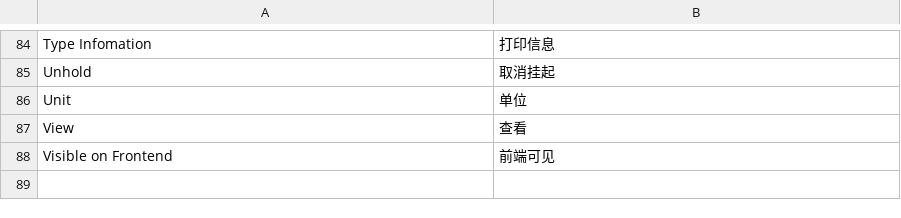
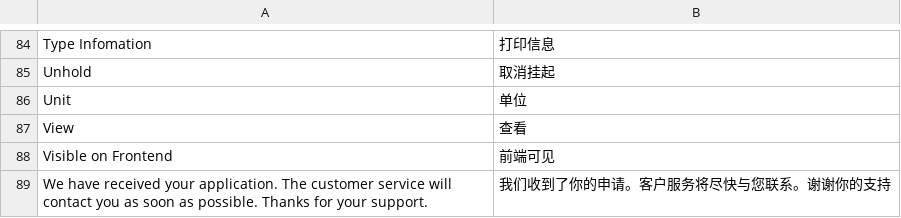
Before and after one commit to peachyang/py_website, a CSV file: app/i18n/zh-CN/sales.csv, drawn as a sheet; only a part is shown, gaps mark what is left out; the diff names each change by its address in the sheet, - before the commit and + after, or states it on an @@ line.

Commit message:
Merge origin/master
Conflicts:
	app/tpl/default/customer/edit.phtml
	app/tpl/default/retailer/decorationList.phtml
	pub/theme/default/frontend/css/styles.css

```diff
--- a/app/i18n/zh-CN/sales.csv
+++ b/app/i18n/zh-CN/sales.csv
+row 89: We have received your application. The customer service will contact you as soon as possible. Thanks for your support. | 我们收到了你的申请。客户服务将尽快与您联系。谢谢你的支持
```
Also changed, not shown: 11 other files.
